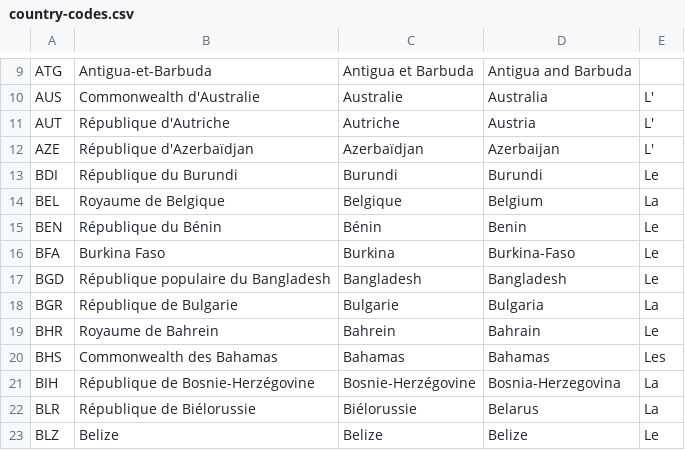
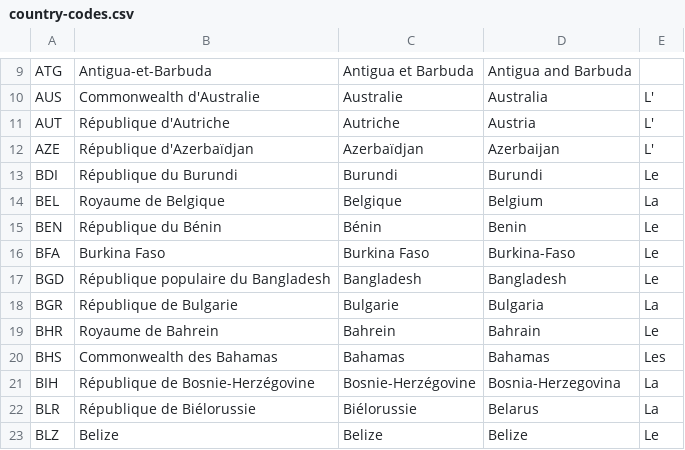
Before and after one commit to ambanum/pariscall.international, a CSV file: _data/country-codes.csv, drawn as a sheet; only a part is shown, gaps mark what is left out.

Commit message:
Fix usual-fr Burkina value

```diff
--- a/_data/country-codes.csv
+++ b/_data/country-codes.csv
@@ -15,3 +15,3 @@ BEL,Royaume de Belgique,Belgique,Belgium,La
 BEN,République du Bénin,Bénin,Benin,Le
-BFA,Burkina Faso,Burkina,Burkina-Faso,Le
+BFA,Burkina Faso,Burkina Faso,Burkina-Faso,Le
 BGD,République populaire du Bangladesh,Bangladesh,Bangladesh,Le
```
